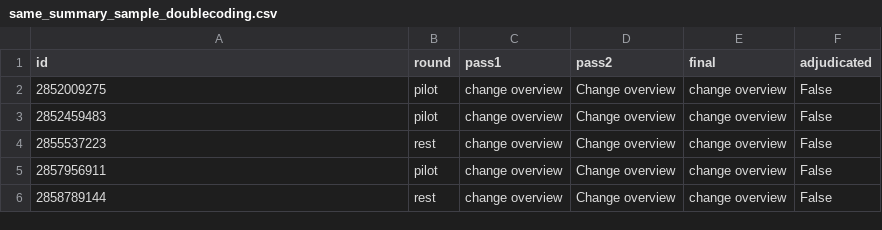
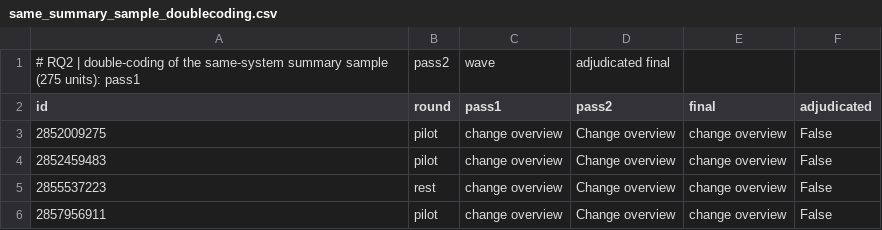
Before and after one commit to yangzhangs/airai, a CSV file: data/rq2/doublecoding/same_summary_sample_doublecoding.csv (was data/doublecoding/same_summary_sample_doublecoding.csv), drawn as a sheet; only a part is shown; the shorter side is filled out with more unchanged rows; the diff names each change by its address in the sheet, - before the commit and + after, or states it on an @@ line.

```diff
--- a/data/doublecoding/same_summary_sample_doublecoding.csv
+++ b/data/rq2/doublecoding/same_summary_sample_doublecoding.csv
+row 1: # RQ2 | double-coding of the same-system summary sample (275 units): pass1 | pass2 | wave | adjudicated final
```
Also changed, not shown: data/rq2/doublecoding/cross_inline_sample_doublecoding.csv, data/rq2/doublecoding/cross_summary_sample_doublecoding.csv, 42 other files.
